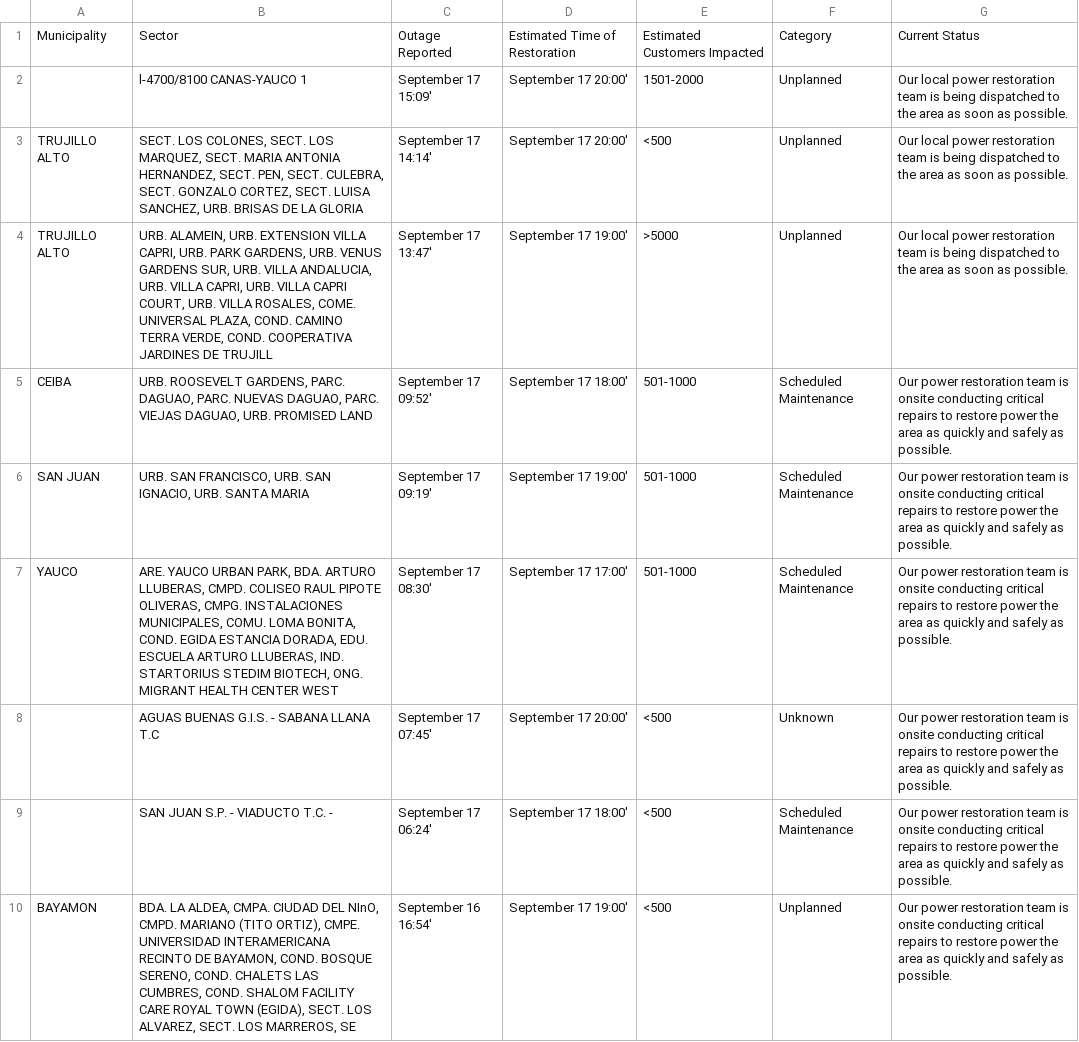
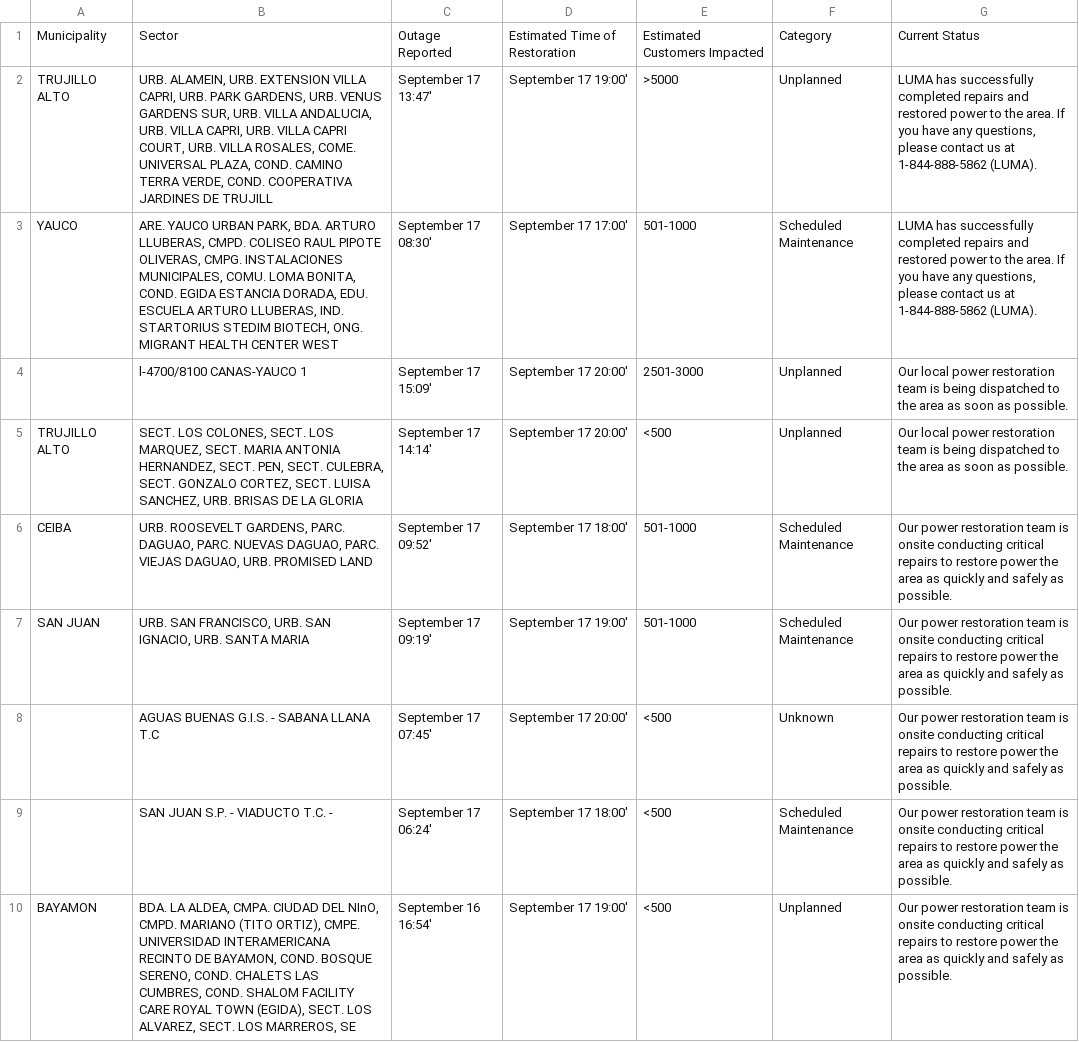
Before and after one commit to SuperSonicHub1/luma-energy-outages, a CSV file: notable_outages.csv, drawn as a sheet.

```diff
--- a/notable_outages.csv
+++ b/notable_outages.csv
@@ -1,8 +1,8 @@
 Municipality,Sector,Outage Reported,Estimated Time of Restoration,Estimated Customers Impacted,Category,Current Status
-,l-4700/8100 CANAS-YAUCO 1 ,September 17 15:09',September 17 20:00',1501-2000,Unplanned,Our local power restoration team is being dispatched to the area as soon as possible.
+TRUJILLO ALTO,"URB. ALAMEIN, URB. EXTENSION VILLA CAPRI, URB. PARK GARDENS, URB. VENUS GARDENS SUR, URB. VILLA ANDALUCIA, URB. VILLA CAPRI, URB. VILLA CAPRI COURT, URB. VILLA ROSALES, COME. UNIVERSAL PLAZA, COND. CAMINO TERRA VERDE, COND. COOPERATIVA JARDINES DE TRUJILL",September 17 13:47',September 17 19:00',>5000,Unplanned,"LUMA has successfully completed repairs and restored power to the area. If you have any questions, please contact us at 1-844-888-5862 (LUMA). "
+YAUCO,"ARE. YAUCO URBAN PARK, BDA. ARTURO LLUBERAS, CMPD. COLISEO RAUL PIPOTE OLIVERAS, CMPG. INSTALACIONES MUNICIPALES, COMU. LOMA BONITA, COND. EGIDA ESTANCIA DORADA, EDU. ESCUELA ARTURO LLUBERAS, IND. STARTORIUS STEDIM BIOTECH, ONG. MIGRANT HEALTH CENTER WEST",September 17 08:30',September 17 17:00',501-1000,Scheduled Maintenance,"LUMA has successfully completed repairs and restored power to the area. If you have any questions, please contact us at 1-844-888-5862 (LUMA). "
+,l-4700/8100 CANAS-YAUCO 1 ,September 17 15:09',September 17 20:00',2501-3000,Unplanned,Our local power restoration team is being dispatched to the area as soon as possible.
 TRUJILLO ALTO,"SECT. LOS COLONES, SECT. LOS MARQUEZ, SECT. MARIA ANTONIA HERNANDEZ, SECT. PEN, SECT. CULEBRA, SECT. GONZALO CORTEZ, SECT. LUISA SANCHEZ, URB. BRISAS DE LA GLORIA",September 17 14:14',September 17 20:00',<500,Unplanned,Our local power restoration team is being dispatched to the area as soon as possible.
-TRUJILLO ALTO,"URB. ALAMEIN, URB. EXTENSION VILLA CAPRI, URB. PARK GARDENS, URB. VENUS GARDENS SUR, URB. VILLA ANDALUCIA, URB. VILLA CAPRI, URB. VILLA CAPRI COURT, URB. VILLA ROSALES, COME. UNIVERSAL PLAZA, COND. CAMINO TERRA VERDE, COND. COOPERATIVA JARDINES DE TRUJILL",September 17 13:47',September 17 19:00',>5000,Unplanned,Our local power restoration team is being dispatched to the area as soon as possible.
 CEIBA,"URB. ROOSEVELT GARDENS, PARC. DAGUAO, PARC. NUEVAS DAGUAO, PARC. VIEJAS DAGUAO, URB. PROMISED LAND",September 17 09:52',September 17 18:00',501-1000,Scheduled Maintenance,Our power restoration team is onsite conducting critical repairs to restore power the area as quickly and safely as possible.
 SAN JUAN,"URB. SAN FRANCISCO, URB. SAN IGNACIO, URB. SANTA MARIA",September 17 09:19',September 17 19:00',501-1000,Scheduled Maintenance,Our power restoration team is onsite conducting critical repairs to restore power the area as quickly and safely as possible.
-YAUCO,"ARE. YAUCO URBAN PARK, BDA. ARTURO LLUBERAS, CMPD. COLISEO RAUL PIPOTE OLIVERAS, CMPG. INSTALACIONES MUNICIPALES, COMU. LOMA BONITA, COND. EGIDA ESTANCIA DORADA, EDU. ESCUELA ARTURO LLUBERAS, IND. STARTORIUS STEDIM BIOTECH, ONG. MIGRANT HEALTH CENTER WEST",September 17 08:30',September 17 17:00',501-1000,Scheduled Maintenance,Our power restoration team is onsite conducting critical repairs to restore power the area as quickly and safely as possible.
 ,AGUAS BUENAS G.I.S. - SABANA LLANA T.C,September 17 07:45',September 17 20:00',<500,Unknown,Our power restoration team is onsite conducting critical repairs to restore power the area as quickly and safely as possible.
```
Also changed, not shown: 2 other files.
